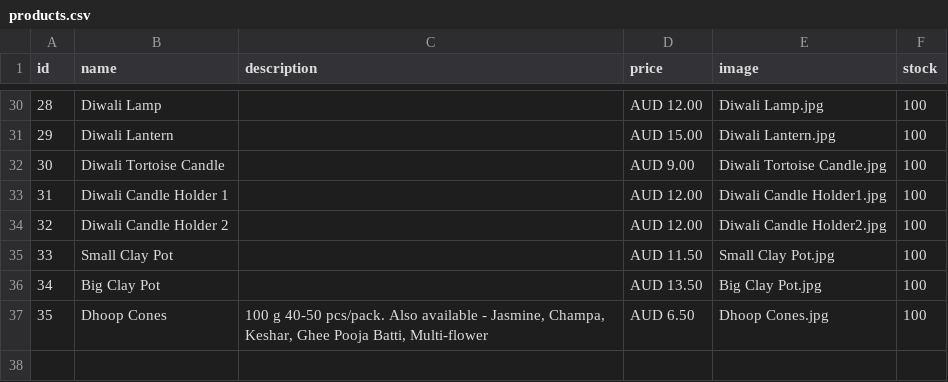
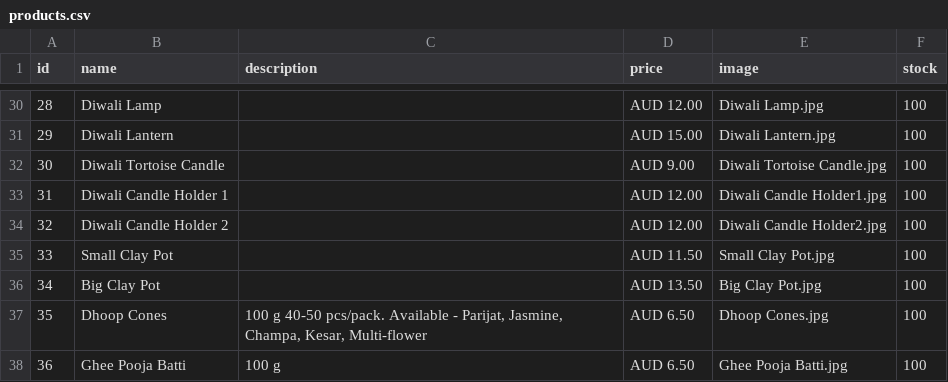
Before and after one commit to hariomfoodswollongong-ops/mywebsite, a CSV file: public/products.csv, drawn as a sheet; only a part is shown, gaps mark what is left out.

Commit message:
Add files via upload

```diff
--- a/public/products.csv
+++ b/public/products.csv
@@ -36,2 +36,3 @@ id,name,description,price,image,stock
 34,Big Clay Pot,,AUD 13.50,Big Clay Pot.jpg,100
-35,Dhoop Cones,"100 g  40-50 pcs/pack. Also available - Jasmine, Champa, Keshar, Ghee Pooja Batti, Multi-flower ",AUD 6.50,Dhoop Cones.jpg,100
+35,Dhoop Cones,"100 g  40-50 pcs/pack. Available - Parijat, Jasmine, Champa, Kesar, Multi-flower ",AUD 6.50,Dhoop Cones.jpg,100
+36,Ghee Pooja Batti,100 g,AUD 6.50,Ghee Pooja Batti.jpg,100
```
